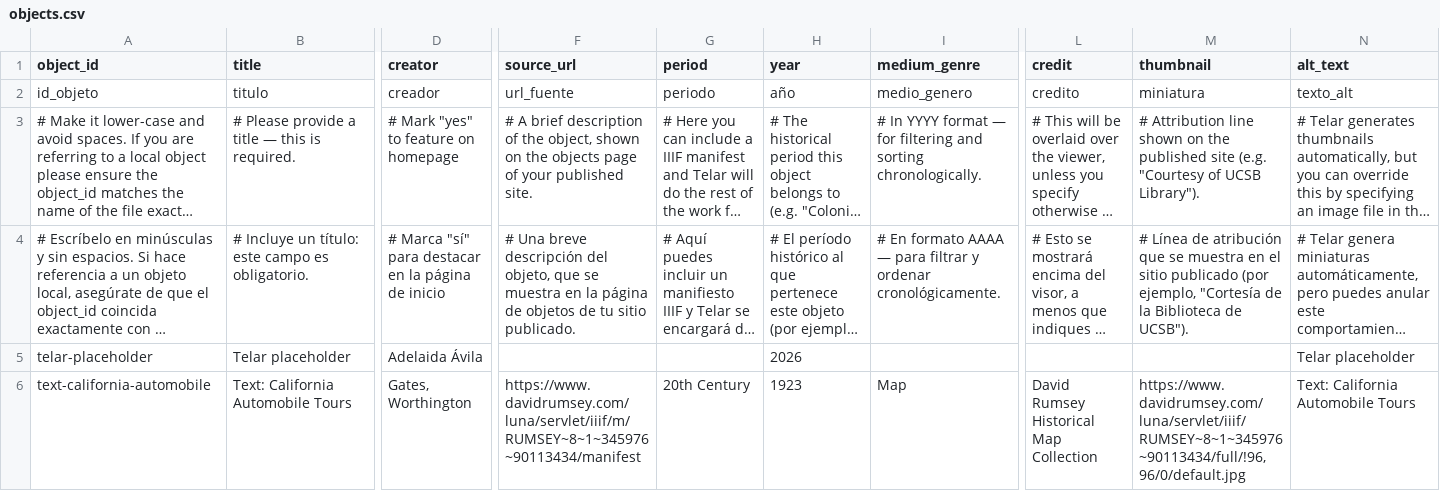
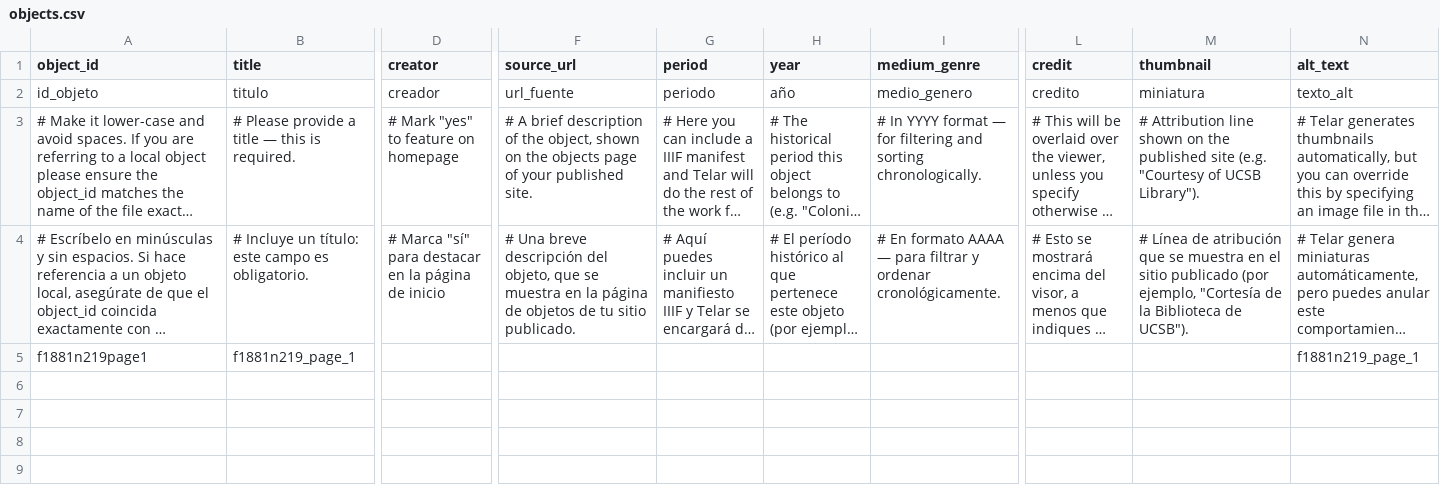
Before and after one commit to isabellakillion/telar-example, a CSV file: telar-content/spreadsheets/objects.csv, drawn as a sheet; only a part is shown, gaps mark what is left out; long unchanged cells end in …; removed rows and columns are numbered as before the commit, all else as after; rows hold the shown columns only; the diff names each change by its address in the sheet, - before the commit and + after, or states it on an @@ line.

Commit message:
Add f1881n219page1 via Telar Compositor [skip ci]

```diff
--- a/telar-content/spreadsheets/objects.csv
+++ b/telar-content/spreadsheets/objects.csv
-row 5: telar-placeholder | Telar placeholder | Adelaida Ávila |  |  | 2026 |  |  |  | Telar placeholder
-row 6: text-california-automobile | Text: California Automobile Tours | Gates, Worthington | https://www.davidrumsey.com/luna/servlet/iiif/m/RUMSEY~8~1~345976~90113434/manifest | 20th Century | 1923 | Map | David Rumsey Historical Map Collection | https://www.davidrumsey.com/luna/servlet/iiif/RUMSEY~8~1~345976~90113434/full/!96,96/0/default.jpg | Text: California Automobile Tours
+row 5: f1881n219page1 | f1881n219_page_1 |  |  |  |  |  |  |  | f1881n219_page_1
```
Also changed, not shown: 1 other file.
